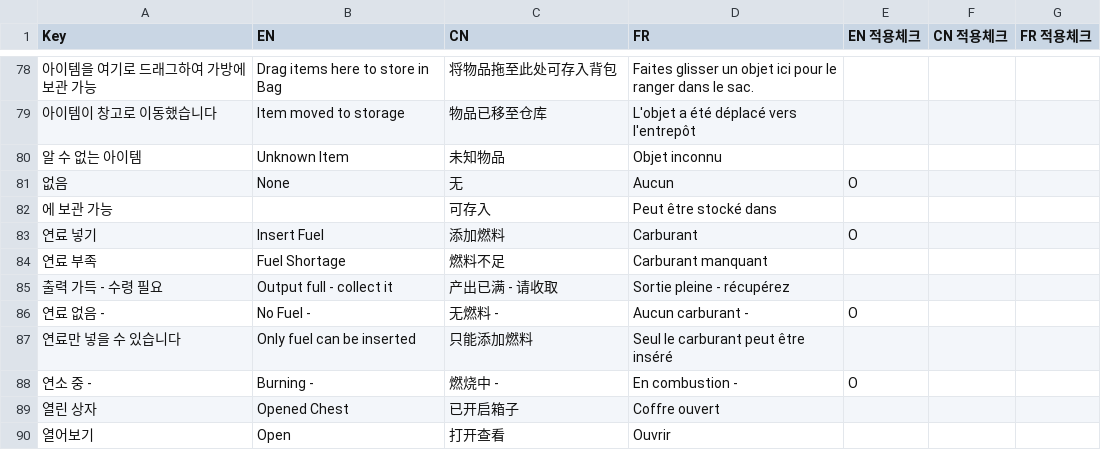
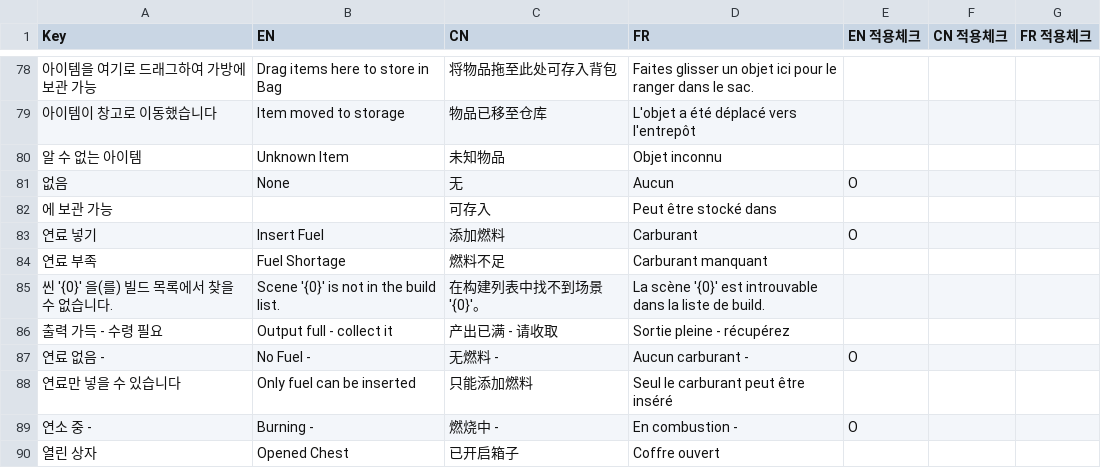
Before and after one commit to solmin020619/TimeKov, a CSV file: Documentation/sheet_backup/Localization.csv, drawn as a sheet; only a part is shown, gaps mark what is left out; the shorter side is filled out with more unchanged rows; the diff names each change by its address in the sheet, - before the commit and + after, or states it on an @@ line.

```diff
--- a/Documentation/sheet_backup/Localization.csv
+++ b/Documentation/sheet_backup/Localization.csv
+row 85: 씬 '{0}' 을(를) 빌드 목록에서 찾을 수 없습니다. | Scene '{0}' is not in the build list. | 在构建列表中找不到场景 '{0}'。 | La scène '{0}' est introuvable dans la liste de build.
```
Also changed, not shown: 3 other files.
